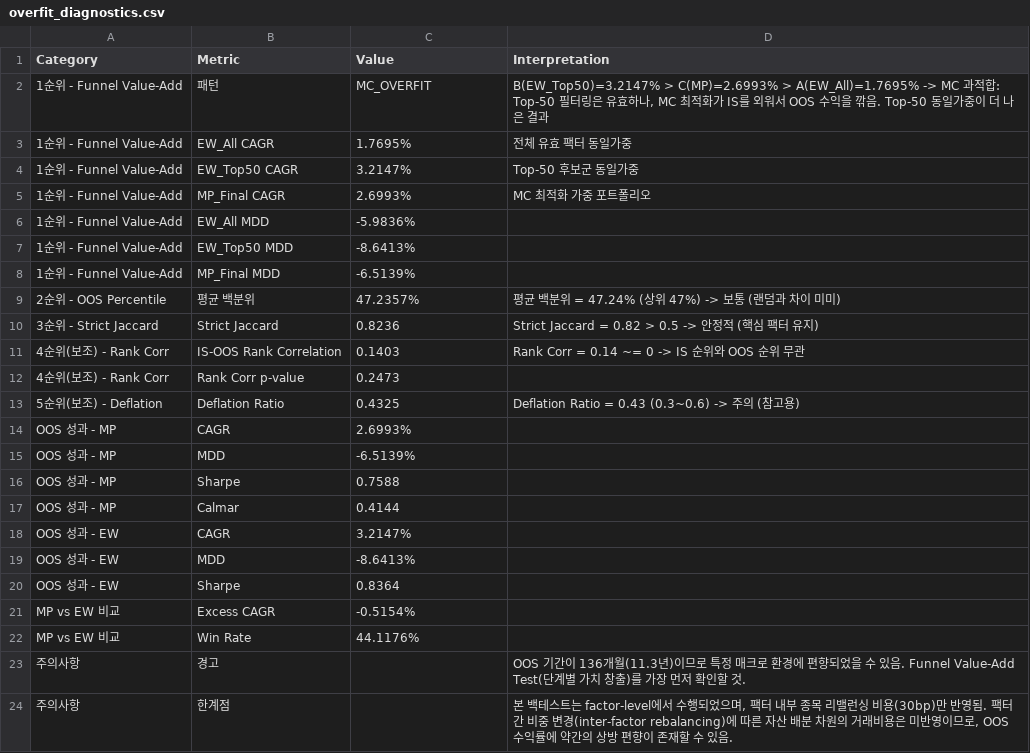
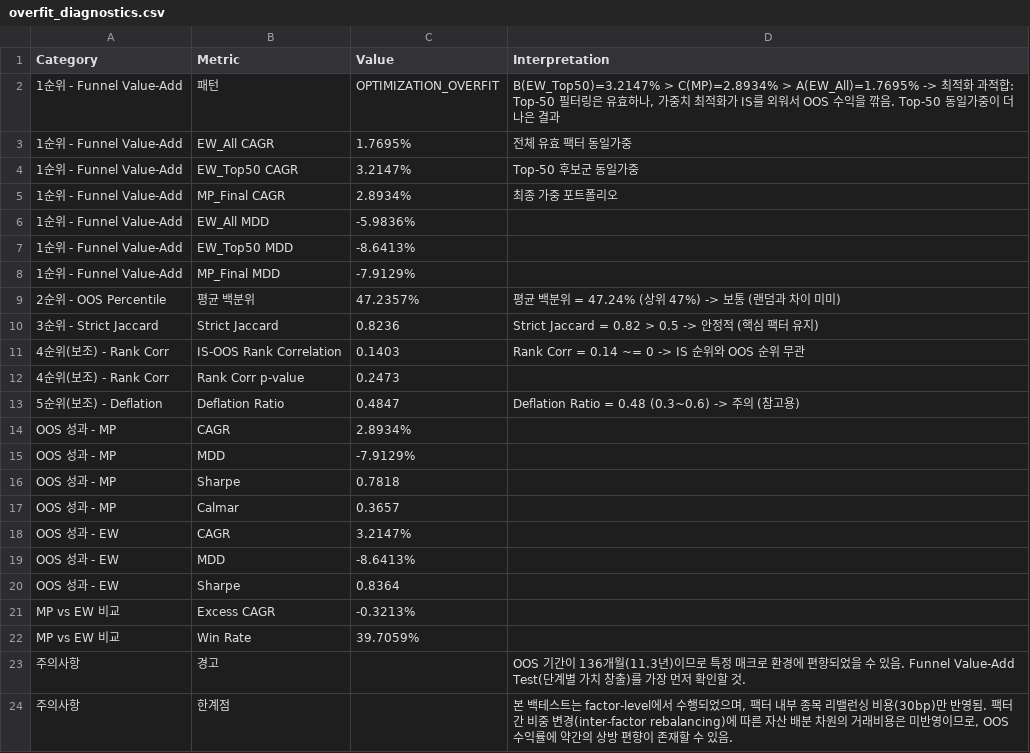
Before and after one commit to urhero/bok, a CSV file: output/overfit_diagnostics.csv, drawn as a sheet.

```diff
--- a/output/overfit_diagnostics.csv
+++ b/output/overfit_diagnostics.csv
@@ -1,9 +1,9 @@
 Category,Metric,Value,Interpretation
-1순위 - Funnel Value-Add,패턴,MC_OVERFIT,"B(EW_Top50)=3.2147% > C(MP)=2.6993% > A(EW_All)=1.7695% -> MC 과적합: Top-50 필터링은 유효하나, MC 최적화가 IS를 외워서 OOS 수익을 깎음. Top-50 동일가중이 더 나은 결과"
+1순위 - Funnel Value-Add,패턴,OPTIMIZATION_OVERFIT,"B(EW_Top50)=3.2147% > C(MP)=2.8934% > A(EW_All)=1.7695% -> 최적화 과적합: Top-50 필터링은 유효하나, 가중치 최적화가 IS를 외워서 OOS 수익을 깎음. Top-50 동일가중이 더 나은 결과"
 1순위 - Funnel Value-Add,EW_All CAGR,1.7695%,전체 유효 팩터 동일가중
 1순위 - Funnel Value-Add,EW_Top50 CAGR,3.2147%,Top-50 후보군 동일가중
-1순위 - Funnel Value-Add,MP_Final CAGR,2.6993%,MC 최적화 가중 포트폴리오
+1순위 - Funnel Value-Add,MP_Final CAGR,2.8934%,최종 가중 포트폴리오
 1순위 - Funnel Value-Add,EW_All MDD,-5.9836%,
 1순위 - Funnel Value-Add,EW_Top50 MDD,-8.6413%,
-1순위 - Funnel Value-Add,MP_Final MDD,-6.5139%,
+1순위 - Funnel Value-Add,MP_Final MDD,-7.9129%,
 2순위 - OOS Percentile,평균 백분위,47.2357%,평균 백분위 = 47.24% (상위 47%) -> 보통 (랜덤과 차이 미미)
@@ -12,7 +12,7 @@
 4순위(보조) - Rank Corr,Rank Corr p-value,0.2473,
-5순위(보조) - Deflation,Deflation Ratio,0.4325,Deflation Ratio = 0.43 (0.3~0.6) -> 주의 (참고용)
-OOS 성과 - MP,CAGR,2.6993%,
-OOS 성과 - MP,MDD,-6.5139%,
-OOS 성과 - MP,Sharpe,0.7588,
-OOS 성과 - MP,Calmar,0.4144,
+5순위(보조) - Deflation,Deflation Ratio,0.4847,Deflation Ratio = 0.48 (0.3~0.6) -> 주의 (참고용)
+OOS 성과 - MP,CAGR,2.8934%,
+OOS 성과 - MP,MDD,-7.9129%,
+OOS 성과 - MP,Sharpe,0.7818,
+OOS 성과 - MP,Calmar,0.3657,
 OOS 성과 - EW,CAGR,3.2147%,
@@ -20,4 +20,4 @@ OOS 성과 - EW,MDD,-8.6413%,
 OOS 성과 - EW,Sharpe,0.8364,
-MP vs EW 비교,Excess CAGR,-0.5154%,
-MP vs EW 비교,Win Rate,44.1176%,
+MP vs EW 비교,Excess CAGR,-0.3213%,
+MP vs EW 비교,Win Rate,39.7059%,
 주의사항,경고,,OOS 기간이 136개월(11.3년)이므로 특정 매크로 환경에 편향되었을 수 있음. Funnel Value-Add Test(단계별 가치 창출)를 가장 먼저 확인할 것.
```
Also changed, not shown: output/total_aggregated_weights_2025-12-31_test_test_data.csv, output/total_aggregated_weights_style_2025-12-31_test_test_data.csv, 22 other files.
